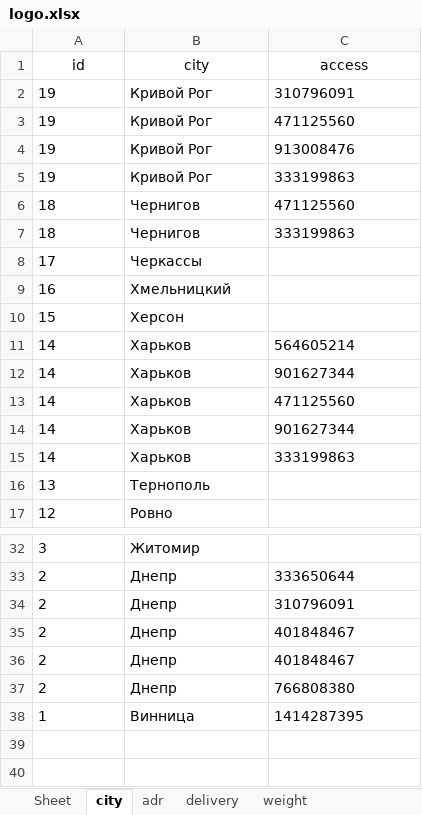
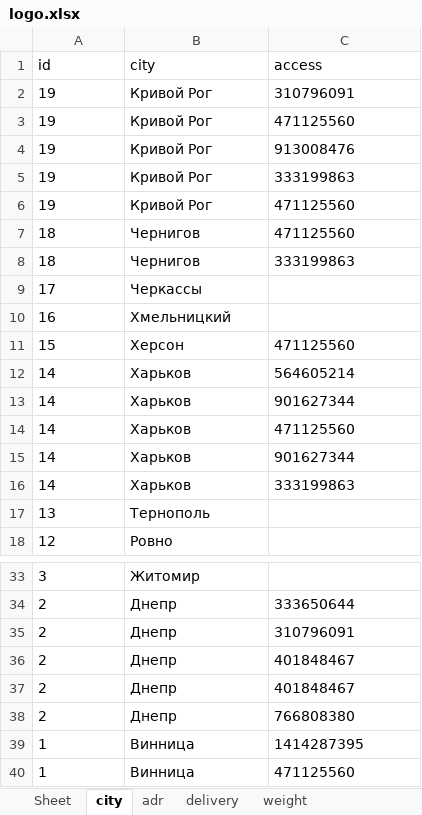
Before and after one commit to sharkevolution/tiren_test, an Excel workbook: mybot/project/resources/settings/logo.xlsx, sheet city, drawn as a sheet; only a part is shown, gaps mark what is left out; values as stored, in another font and other column widths than the file's, no borders; addresses are those after the commit; the diff names each change by its address in the sheet, - before the commit and + after, or states it on an @@ line.

```diff
--- a/mybot/project/resources/settings/logo.xlsx (sheet city)
+++ b/mybot/project/resources/settings/logo.xlsx (sheet city)
-A1:C1 alignment: center
+A1:C1 alignment: left
+row 6: 19 | Кривой Рог | 471125560
-C11 (access): (empty)
+C11 (access): 471125560
+row 40: 1 | Винница | 471125560
```
Also changed, not shown: sheet delivery, other sheet tabs, 3 other files.
